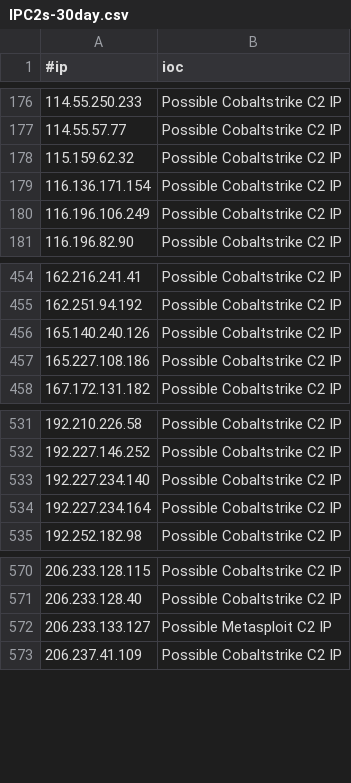
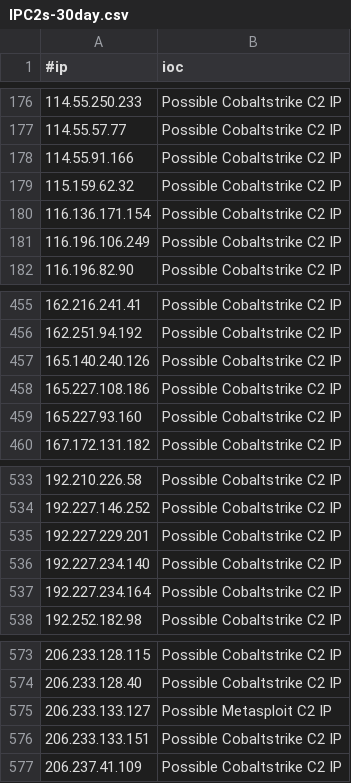
Before and after one commit to VictorCuralea/public-threat-intel-feeds, a CSV file: rawdata/c2intelfeeds/IPC2s-30day.csv, drawn as a sheet; only a part is shown, gaps mark what is left out; the diff names each change by its address in the sheet, - before the commit and + after, or states it on an @@ line.

Commit message:
automated data update, cron

```diff
--- a/rawdata/c2intelfeeds/IPC2s-30day.csv
+++ b/rawdata/c2intelfeeds/IPC2s-30day.csv
+row 178: 114.55.91.166 | Possible Cobaltstrike C2 IP
+row 459: 165.227.93.160 | Possible Cobaltstrike C2 IP
+row 535: 192.227.229.201 | Possible Cobaltstrike C2 IP
+row 576: 206.233.133.151 | Possible Cobaltstrike C2 IP
```
Also changed, not shown: rawdata/c2intelfeeds/domainC2s-30day-filter-abused.csv, rawdata/c2intelfeeds/domainC2s.csv, 28 other files.
